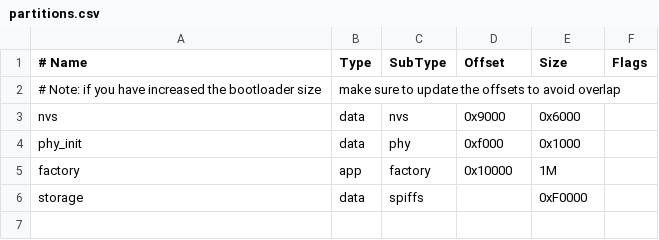
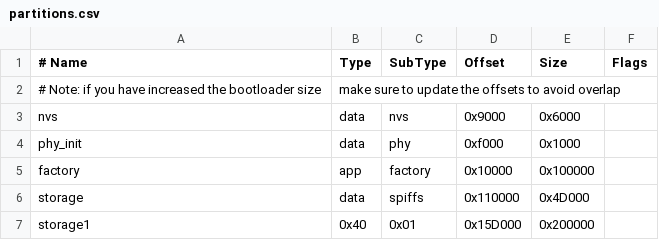
Before and after one commit to Heli0sk/DesktopScreenDemo, a CSV file: partitions.csv, drawn as a sheet.

```diff
--- a/partitions.csv
+++ b/partitions.csv
@@ -4,3 +4,4 @@ nvs,      data, nvs,     0x9000,  0x6000,
 phy_init, data, phy,     0xf000,  0x1000,
-factory,  app,  factory, 0x10000, 1M,
-storage,  data, spiffs,  ,        0xF0000,
+factory,  app,  factory, 0x10000, 0x100000,
+storage,  data, spiffs,  0x110000,0x4D000,
+storage1,  0x40, 0x01,   0x15D000,0x200000,
```
Also changed, not shown: 3 other files.
